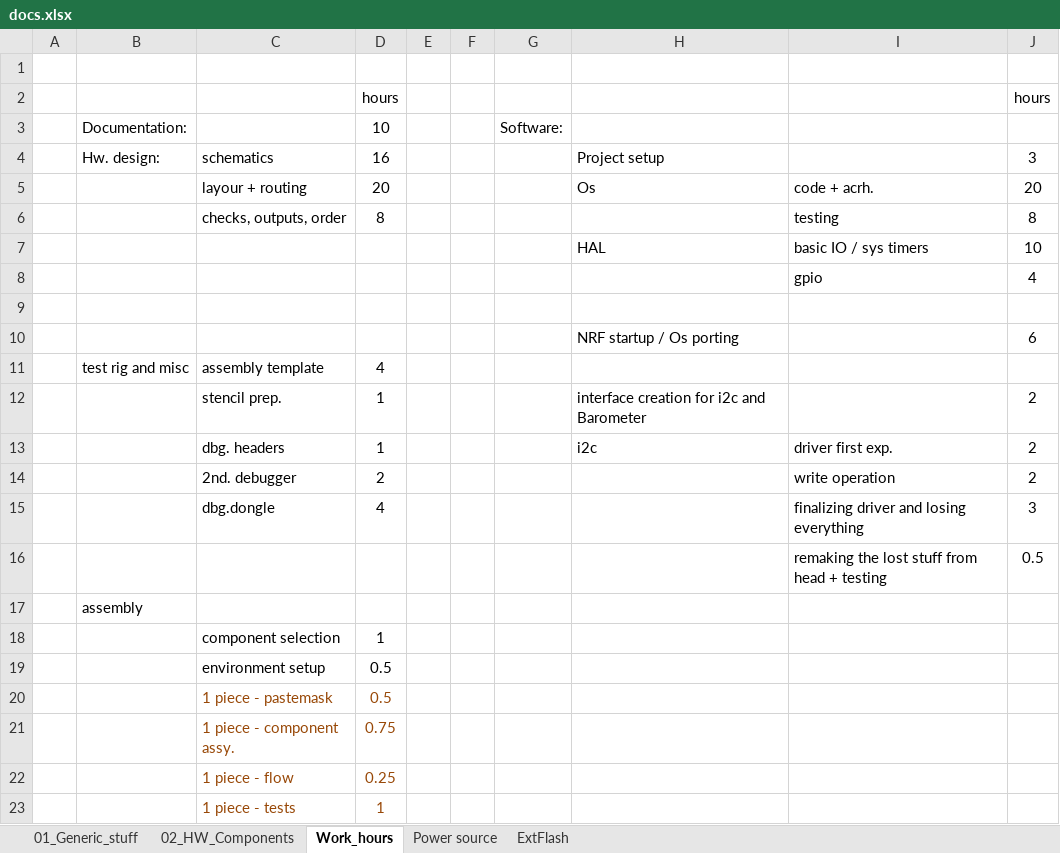
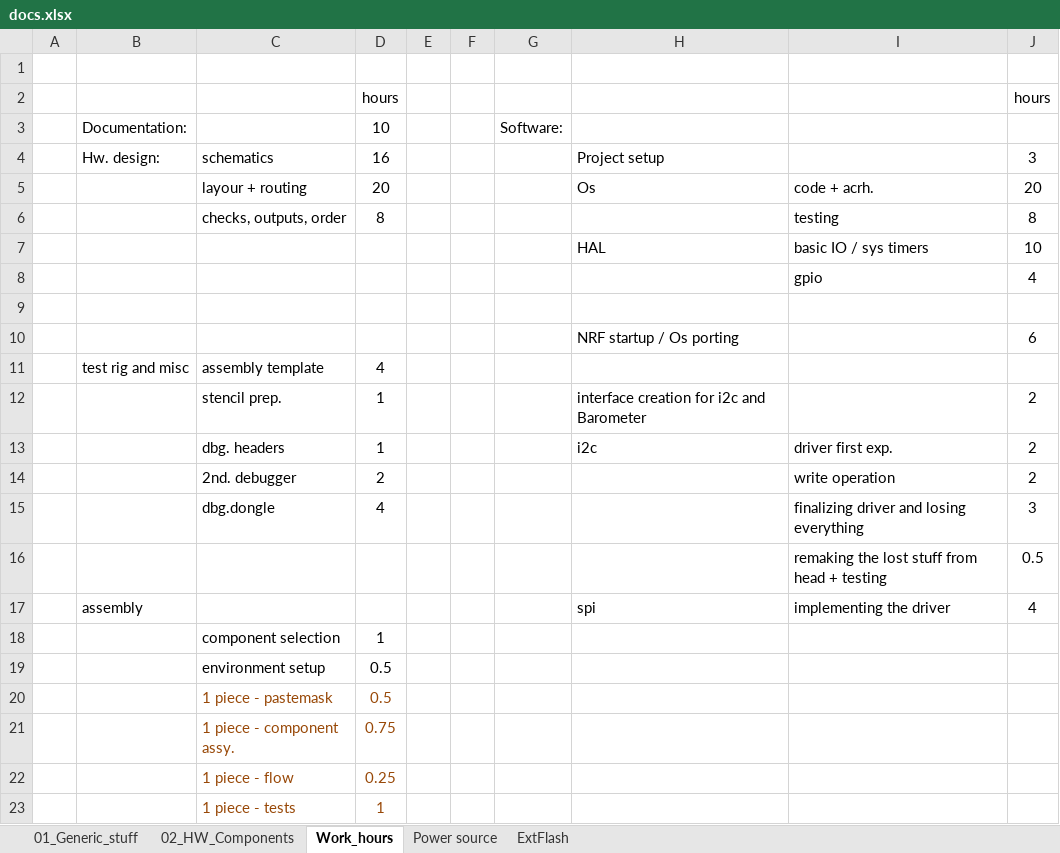
Before and after one commit to nagyizee/flightlogger, an Excel workbook: Doc/docs.xlsx, sheet Work_hours, drawn as a sheet; values as stored, in another font and other column widths than the file's, no borders; removed rows and columns are numbered as before the commit, all else as after; the diff names each change by its address in the sheet, - before the commit and + after, or states it on an @@ line.

Commit message:
work.hr.added

```diff
--- a/Doc/docs.xlsx (sheet Work_hours)
+++ b/Doc/docs.xlsx (sheet Work_hours)
-row 17:  | assembly
+row 17:  | assembly |  |  |  |  |  | spi | implementing the driver | 4
```
